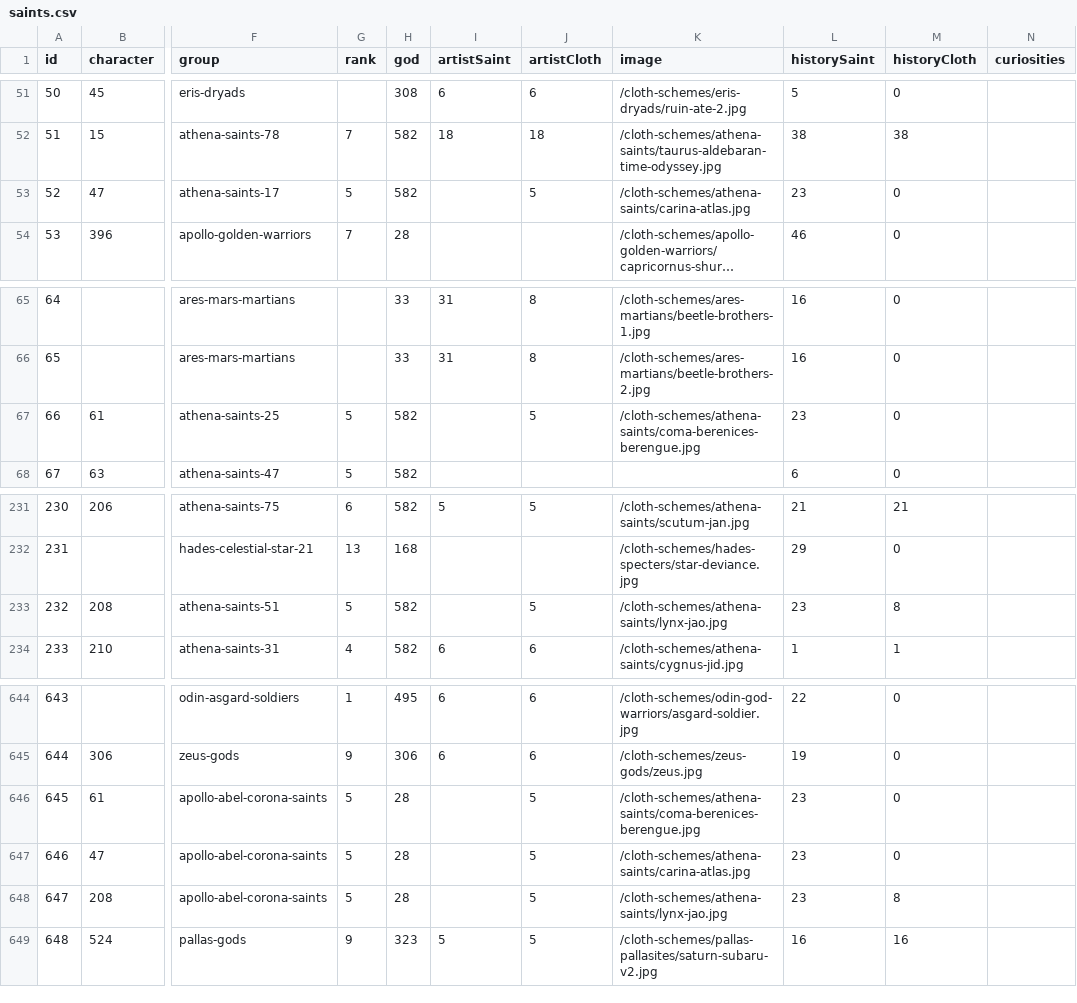
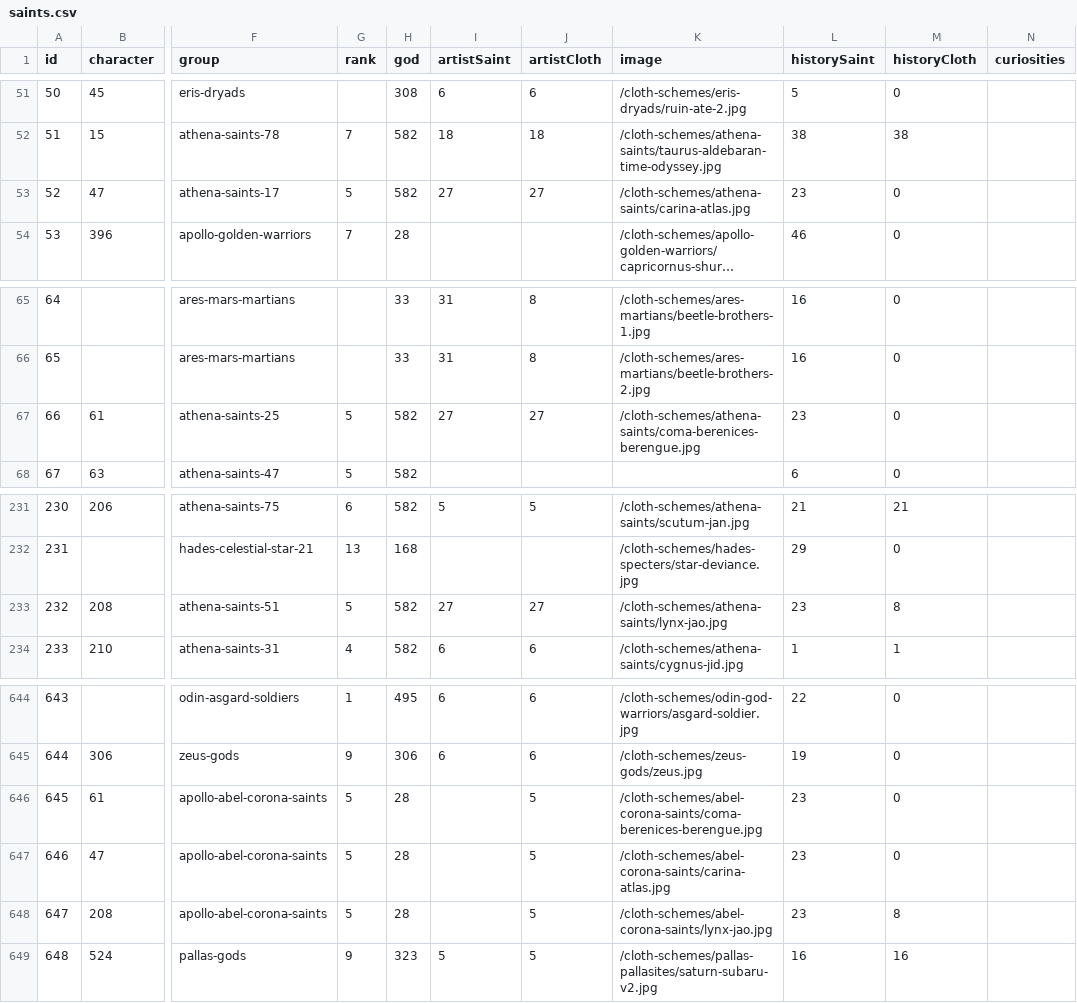
Before and after one commit to diegochagas/saintseiyacloths, a CSV file: csv/data/saints.csv, drawn as a sheet; only a part is shown, gaps mark what is left out; long unchanged cells end in …; the diff names each change by its address in the sheet, - before the commit and + after, or states it on an @@ line.

Commit message:
feat: Abandior saint versions for Carina Atlas, Coma Berenices Berengue and Lynx Jao; move previous images to abel-corona-saints

```diff
--- a/csv/data/saints.csv
+++ b/csv/data/saints.csv
-I53 (artistSaint): (empty)
+I53 (artistSaint): 27
-J53 (artistCloth): 5
+J53 (artistCloth): 27
-I67 (artistSaint): (empty)
+I67 (artistSaint): 27
-J67 (artistCloth): 5
+J67 (artistCloth): 27
-I233 (artistSaint): (empty)
+I233 (artistSaint): 27
-J233 (artistCloth): 5
+J233 (artistCloth): 27
-K646 (image): /cloth-schemes/athena-saints/coma-berenices-berengue.jpg
+K646 (image): /cloth-schemes/abel-corona-saints/coma-berenices-berengue.jpg
-K647 (image): /cloth-schemes/athena-saints/carina-atlas.jpg
+K647 (image): /cloth-schemes/abel-corona-saints/carina-atlas.jpg
-K648 (image): /cloth-schemes/athena-saints/lynx-jao.jpg
+K648 (image): /cloth-schemes/abel-corona-saints/lynx-jao.jpg
```
Also changed, not shown: 7 other files.
